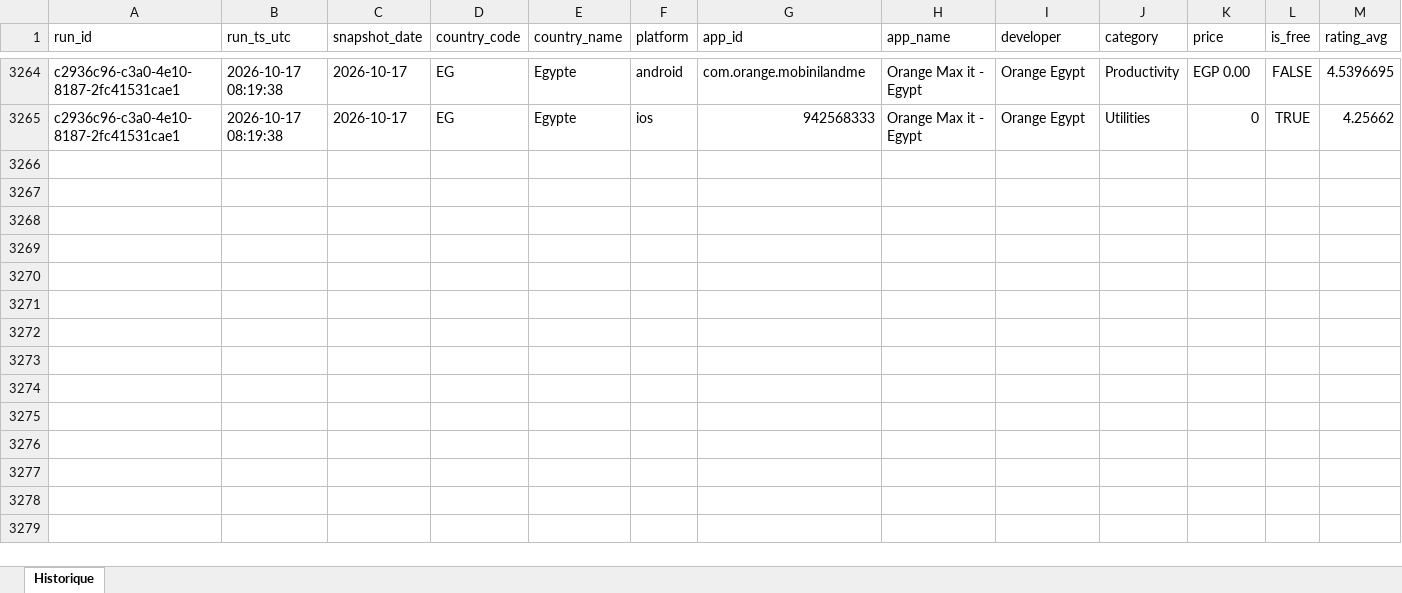
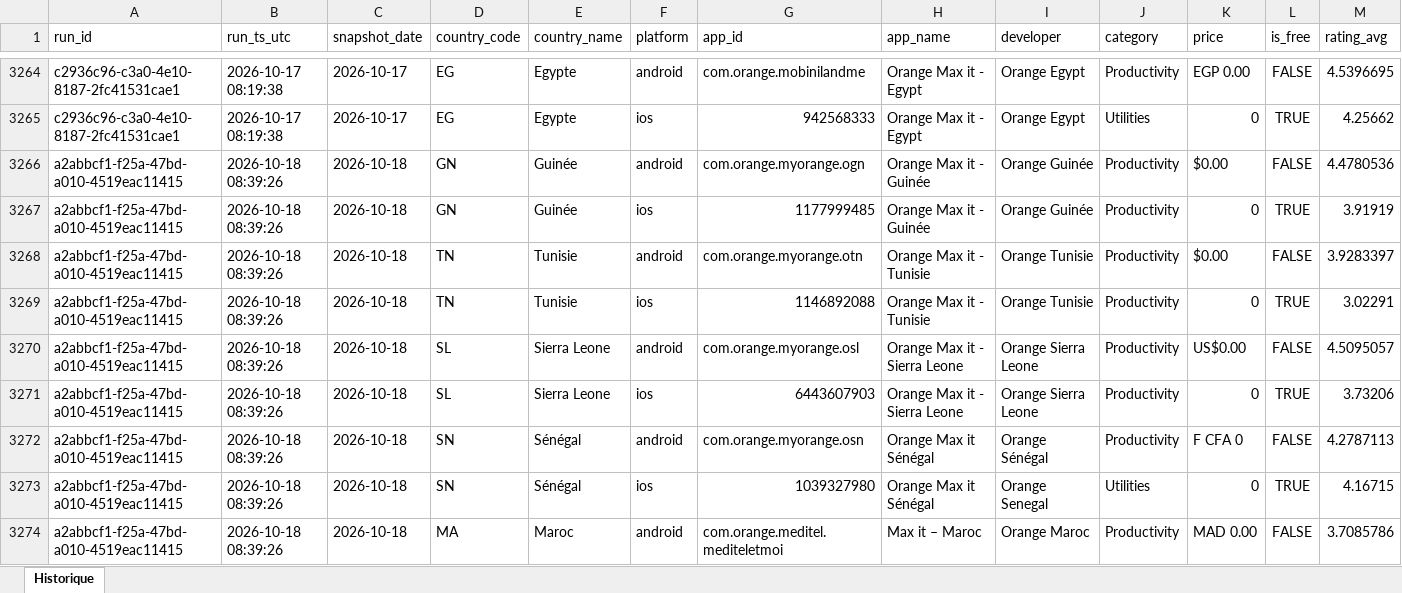
Before and after one commit to pdroquemaurel-stack/maxit-store-data, an Excel workbook: maxit_store_history.xlsx, sheet Historique, drawn as a sheet; only a part is shown, gaps mark what is left out; values as stored, in another font and other column widths than the file's, no borders; rows hold the shown columns only; the diff covers the shown part only; the diff names each change by its address in the sheet, - before the commit and + after, or states it on an @@ line.

```diff
--- a/maxit_store_history.xlsx (sheet Historique)
+++ b/maxit_store_history.xlsx (sheet Historique)
+row 3266: a2abbcf1-f25a-47bd-a010-4519eac11415 | 2026-10-18 08:39:26 | 2026-10-18 | GN | Guinée | android | com.orange.myorange.ogn | Orange Max it - Guinée | Orange Guinée | Productivity | $0.00 | FALSE | 4.4780536
+row 3267: a2abbcf1-f25a-47bd-a010-4519eac11415 | 2026-10-18 08:39:26 | 2026-10-18 | GN | Guinée | ios | 1177999485 | Orange Max it - Guinée | Orange Guinée | Productivity | 0 | TRUE | 3.91919
+row 3268: a2abbcf1-f25a-47bd-a010-4519eac11415 | 2026-10-18 08:39:26 | 2026-10-18 | TN | Tunisie | android | com.orange.myorange.otn | Orange Max it - Tunisie | Orange Tunisie | Productivity | $0.00 | FALSE | 3.9283397
+row 3269: a2abbcf1-f25a-47bd-a010-4519eac11415 | 2026-10-18 08:39:26 | 2026-10-18 | TN | Tunisie | ios | 1146892088 | Orange Max it - Tunisie | Orange Tunisie | Productivity | 0 | TRUE | 3.02291
+row 3270: a2abbcf1-f25a-47bd-a010-4519eac11415 | 2026-10-18 08:39:26 | 2026-10-18 | SL | Sierra Leone | android | com.orange.myorange.osl | Orange Max it - Sierra Leone | Orange Sierra Leone | Productivity | US$0.00 | FALSE | 4.5095057
+row 3271: a2abbcf1-f25a-47bd-a010-4519eac11415 | 2026-10-18 08:39:26 | 2026-10-18 | SL | Sierra Leone | ios | 6443607903 | Orange Max it - Sierra Leone | Orange Sierra Leone | Productivity | 0 | TRUE | 3.73206
+row 3272: a2abbcf1-f25a-47bd-a010-4519eac11415 | 2026-10-18 08:39:26 | 2026-10-18 | SN | Sénégal | android | com.orange.myorange.osn | Orange Max it Sénégal | Orange Sénégal | Productivity | F CFA 0 | FALSE | 4.2787113
+row 3273: a2abbcf1-f25a-47bd-a010-4519eac11415 | 2026-10-18 08:39:26 | 2026-10-18 | SN | Sénégal | ios | 1039327980 | Orange Max it Sénégal | Orange Senegal | Utilities | 0 | TRUE | 4.16715
+row 3274: a2abbcf1-f25a-47bd-a010-4519eac11415 | 2026-10-18 08:39:26 | 2026-10-18 | MA | Maroc | android | com.orange.meditel.mediteletmoi | Max it – Maroc | Orange Maroc | Productivity | MAD 0.00 | FALSE | 3.7085786
```
Also changed, not shown: 23 added rows elsewhere in this sheet.
